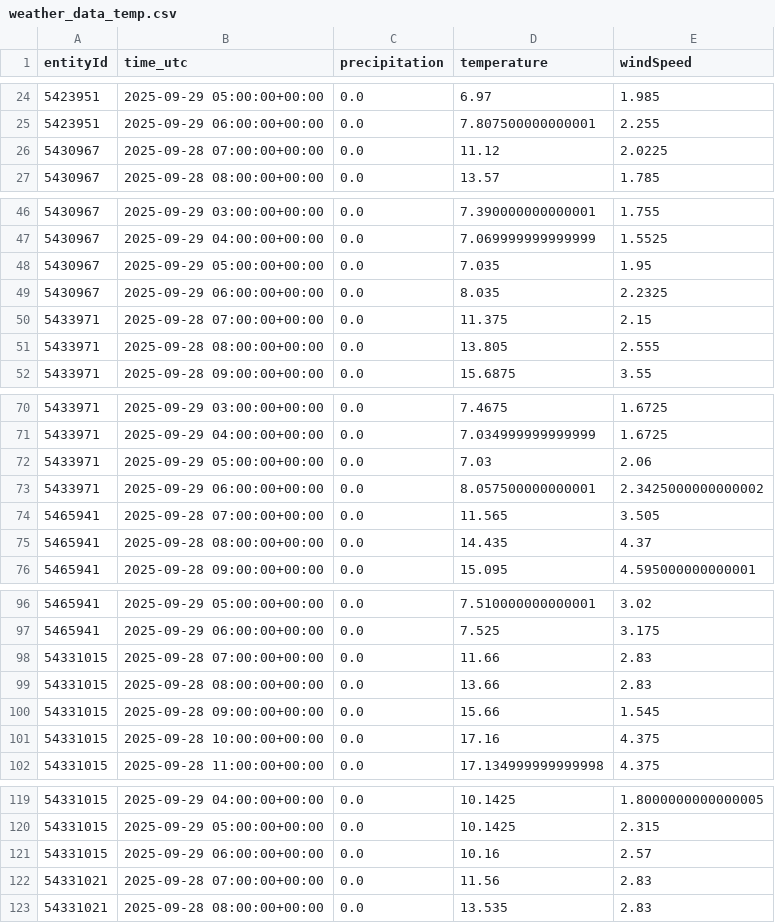
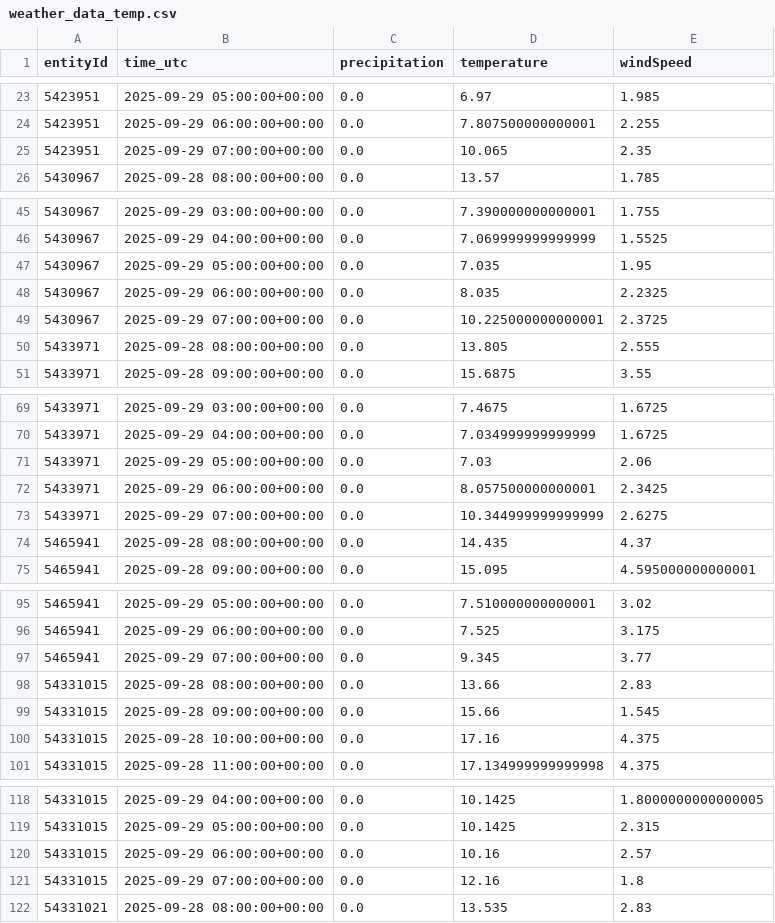
Before and after one commit to kielregionmobil/Sprottenflotte_Prediction, a CSV file: data/weather_data_temp.csv, drawn as a sheet; only a part is shown, gaps mark what is left out; the diff covers the shown part only.

Commit message:
Update data/weather_data_temp.csv file

```diff
--- a/data/weather_data_temp.csv
+++ b/data/weather_data_temp.csv
@@ -25,3 +24,3 @@ entityId,time_utc,precipitation,temperature,windSpeed
 5423951,2025-09-29 06:00:00+00:00,0.0,7.807500000000001,2.255
-5430967,2025-09-28 07:00:00+00:00,0.0,11.12,2.0225
+5423951,2025-09-29 07:00:00+00:00,0.0,10.065,2.35
 5430967,2025-09-28 08:00:00+00:00,0.0,13.57,1.785
@@ -49,3 +48,3 @@ entityId,time_utc,precipitation,temperature,windSpeed
 5430967,2025-09-29 06:00:00+00:00,0.0,8.035,2.2325
-5433971,2025-09-28 07:00:00+00:00,0.0,11.375,2.15
+5430967,2025-09-29 07:00:00+00:00,0.0,10.225000000000001,2.3725
 5433971,2025-09-28 08:00:00+00:00,0.0,13.805,2.555
@@ -72,4 +71,4 @@ entityId,time_utc,precipitation,temperature,windSpeed
 5433971,2025-09-29 05:00:00+00:00,0.0,7.03,2.06
-5433971,2025-09-29 06:00:00+00:00,0.0,8.057500000000001,2.3425000000000002
-5465941,2025-09-28 07:00:00+00:00,0.0,11.565,3.505
+5433971,2025-09-29 06:00:00+00:00,0.0,8.057500000000001,2.3425
+5433971,2025-09-29 07:00:00+00:00,0.0,10.344999999999999,2.6275
 5465941,2025-09-28 08:00:00+00:00,0.0,14.435,4.37
@@ -97,3 +96,3 @@ entityId,time_utc,precipitation,temperature,windSpeed
 5465941,2025-09-29 06:00:00+00:00,0.0,7.525,3.175
-54331015,2025-09-28 07:00:00+00:00,0.0,11.66,2.83
+5465941,2025-09-29 07:00:00+00:00,0.0,9.345,3.77
 54331015,2025-09-28 08:00:00+00:00,0.0,13.66,2.83
@@ -121,3 +120,3 @@ entityId,time_utc,precipitation,temperature,windSpeed
 54331015,2025-09-29 06:00:00+00:00,0.0,10.16,2.57
-54331021,2025-09-28 07:00:00+00:00,0.0,11.56,2.83
+54331015,2025-09-29 07:00:00+00:00,0.0,12.16,1.8
 54331021,2025-09-28 08:00:00+00:00,0.0,13.535,2.83
```
Also changed, not shown: 2 added rows and 2 removed rows elsewhere in this file.
